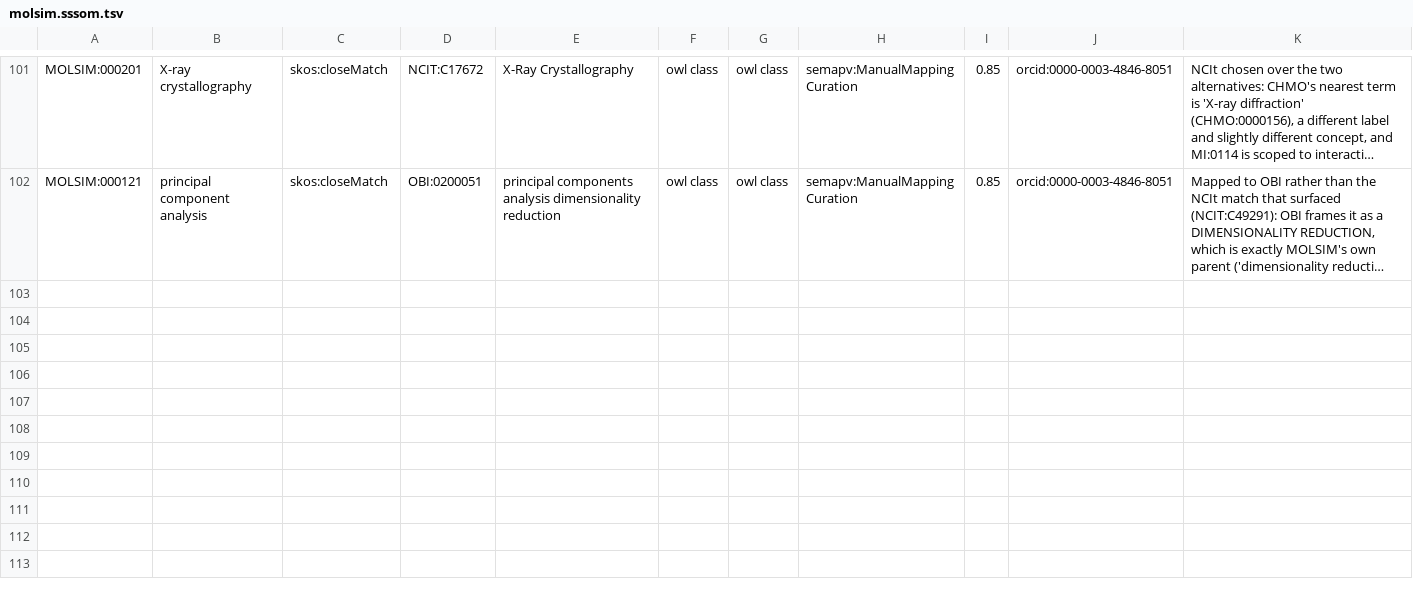
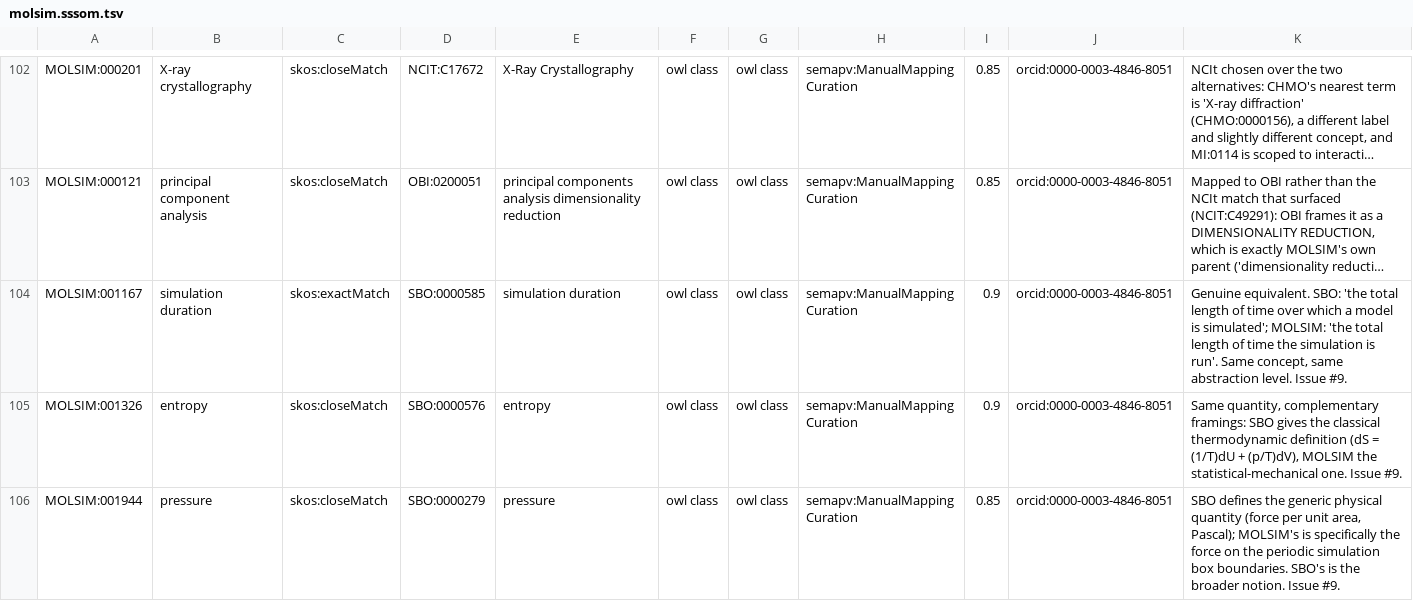
Before and after one commit to CPCLab/molsim-ontology, a TSV file: src/ontology/mappings/molsim.sssom.tsv, drawn as a sheet; only a part is shown, gaps mark what is left out; long unchanged cells end in …; the diff covers the shown part only; the diff names each change by its address in the sheet, - before the commit and + after, or states it on an @@ line.

Commit message:
Update molsim.sssom.tsv

```diff
--- a/src/ontology/mappings/molsim.sssom.tsv
+++ b/src/ontology/mappings/molsim.sssom.tsv
+row 104: MOLSIM:001167 | simulation duration | skos:exactMatch | SBO:0000585 | simulation duration | owl class | owl class | semapv:ManualMappingCuration | 0.9 | orcid:0000-0003-4846-8051 | Genuine equivalent. SBO: 'the total length of time over which a model is simulated'; MOLSIM: 'the total length of time the simulation is run'. Same concept, same abstraction level. Issue #9.
+row 105: MOLSIM:001326 | entropy | skos:closeMatch | SBO:0000576 | entropy | owl class | owl class | semapv:ManualMappingCuration | 0.9 | orcid:0000-0003-4846-8051 | Same quantity, complementary framings: SBO gives the classical thermodynamic definition (dS = (1/T)dU + (p/T)dV), MOLSIM the statistical-mechanical one. Issue #9.
+row 106: MOLSIM:001944 | pressure | skos:closeMatch | SBO:0000279 | pressure | owl class | owl class | semapv:ManualMappingCuration | 0.85 | orcid:0000-0003-4846-8051 | SBO defines the generic physical quantity (force per unit area, Pascal); MOLSIM's is specifically the force on the periodic simulation box boundaries. SBO's is the broader notion. Issue #9.
```
Also changed, not shown: 4 added rows elsewhere in this file.
